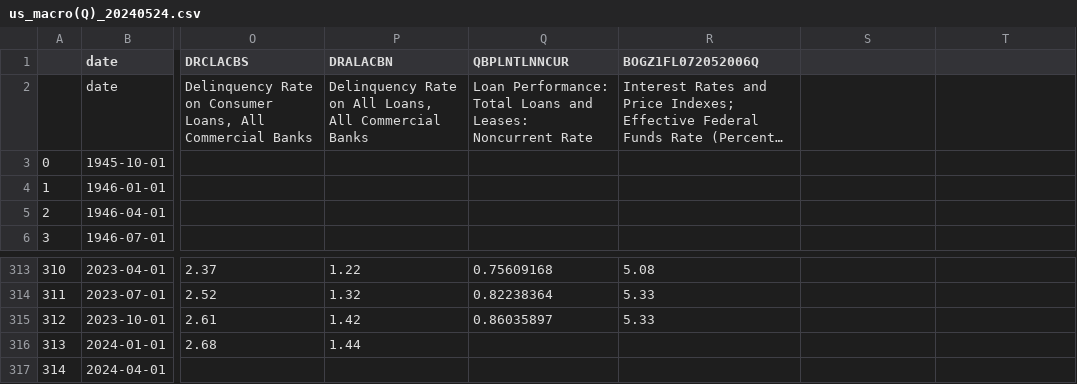
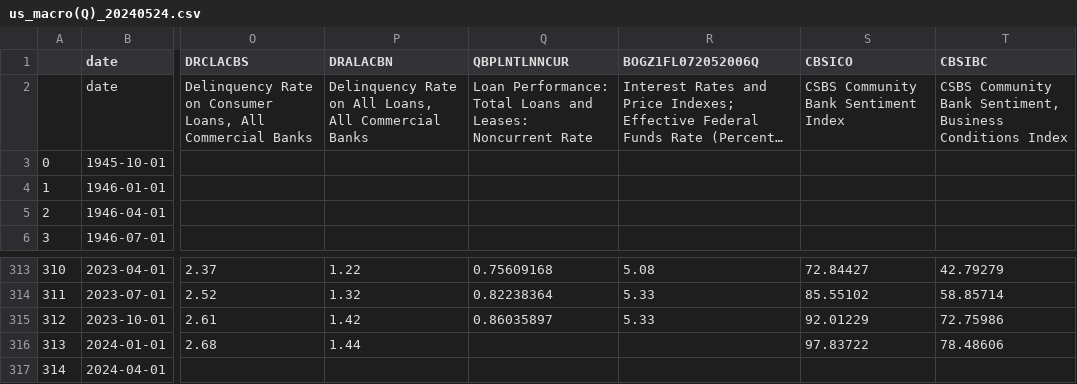
Before and after one commit to HYANGKI-LEE/fred, a CSV file: output/us_macro/us_macro(Q)/us_macro(Q)_20240524.csv, drawn as a sheet; only a part is shown, gaps mark what is left out; long unchanged cells end in …; the diff covers the shown part only; the diff names each change by its address in the sheet, - before the commit and + after, or states it on an @@ line.

```diff
--- a/output/us_macro/us_macro(Q)/us_macro(Q)_20240524.csv
+++ b/output/us_macro/us_macro(Q)/us_macro(Q)_20240524.csv
-S1: (empty)
+S1: CBSICO
-T1: (empty)
+T1: CBSIBC
-S2 (CBSICO): (empty)
+S2 (CBSICO): CSBS Community Bank Sentiment Index
-T2 (CBSIBC): (empty)
+T2 (CBSIBC): CSBS Community Bank Sentiment, Business Conditions Index
-S313 (CBSICO): (empty)
+S313 (CBSICO): 72.84427
-T313 (CBSIBC): (empty)
+T313 (CBSIBC): 42.79279
-S314 (CBSICO): (empty)
+S314 (CBSICO): 85.55102
-T314 (CBSIBC): (empty)
+T314 (CBSIBC): 58.85714
-S315 (CBSICO): (empty)
+S315 (CBSICO): 92.01229
-T315 (CBSIBC): (empty)
+T315 (CBSIBC): 72.75986
-S316 (CBSICO): (empty)
+S316 (CBSICO): 97.83722
-T316 (CBSIBC): (empty)
+T316 (CBSIBC): 78.48606
```
Also changed, not shown: 32 edited cells elsewhere in this file.
